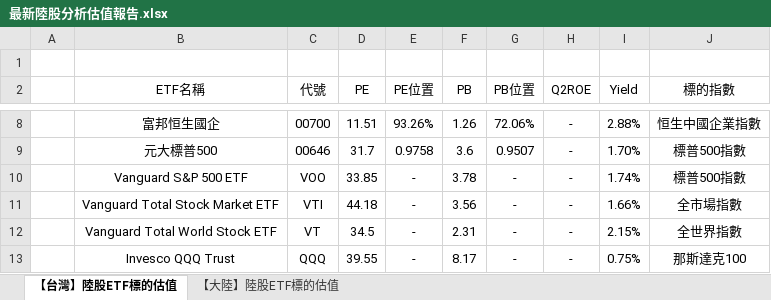
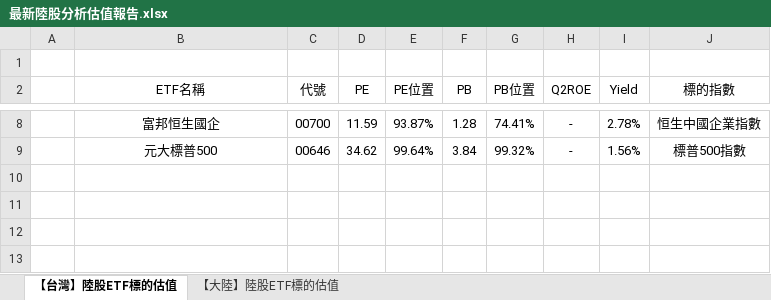
Before and after one commit to ms0539804/ms0539804.github.io, an Excel workbook: download/最新陸股分析估值報告.xlsx, sheet 【台灣】陸股ETF標的估值, drawn as a sheet; only a part is shown, gaps mark what is left out; values as stored, in another font and other column widths than the file's, no borders; charts and pictures and conditional formats not drawn; the diff covers the shown part only; the diff names each change by its address in the sheet, - before the commit and + after, or states it on an @@ line.

```diff
--- a/download/最新陸股分析估值報告.xlsx (sheet 【台灣】陸股ETF標的估值)
+++ b/download/最新陸股分析估值報告.xlsx (sheet 【台灣】陸股ETF標的估值)
-D8 (PE): 11.51
+D8 (PE): 11.59
-E8 (PE位置): 93.26%
+E8 (PE位置): 93.87%
-F8 (PB): 1.26
+F8 (PB): 1.28
-G8 (PB位置): 72.06%
+G8 (PB位置): 74.41%
-I8 (Yield): 2.88%
+I8 (Yield): 2.78%
-D9 (PE): 31.7
+D9 (PE): 34.62
-E9 (PE位置): 0.9758
+E9 (PE位置): 99.64%
-F9 (PB): 3.6
+F9 (PB): 3.84
-G9 (PB位置): 0.9507
+G9 (PB位置): 99.32%
-I9 (Yield): 1.70%
+I9 (Yield): 1.56%
-row 10:  | Vanguard S&P 500 ETF | VOO | 33.85 | - | 3.78 | - | - | 1.74% | 標普500指數
-row 11:  | Vanguard Total Stock Market ETF | VTI | 44.18 | - | 3.56 | - | - | 1.66% | 全市場指數
-row 12:  | Vanguard Total World Stock ETF | VT | 34.5 | - | 2.31 | - | - | 2.15% | 全世界指數
-row 13:  | Invesco QQQ Trust | QQQ | 39.55 | - | 8.17 | - | - | 0.75% | 那斯達克100
```
Also changed, not shown: 29 edited cells elsewhere in this sheet, sheet 【大陸】陸股ETF標的估值, formulas that keep their value, charts or pictures, 2 other files.
